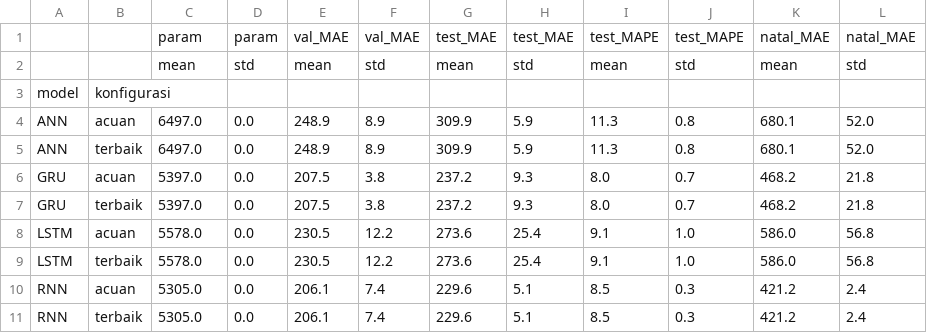
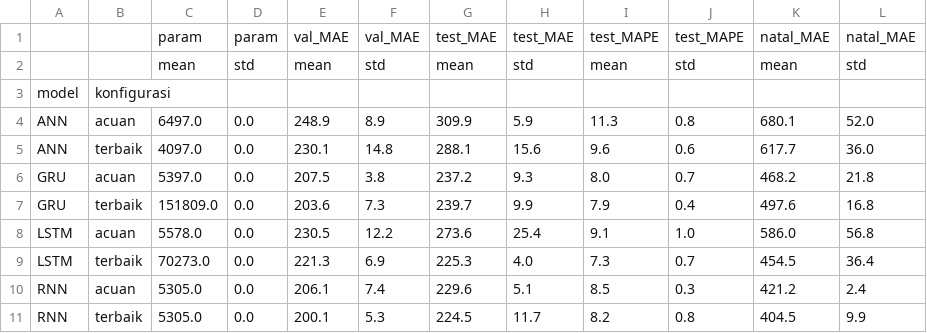
Before and after one commit to dapaaap/milan-traffic-ablation-01, a CSV file: hasil/C_terbaik_vs_acuan.csv, drawn as a sheet.

```diff
--- a/hasil/C_terbaik_vs_acuan.csv
+++ b/hasil/C_terbaik_vs_acuan.csv
@@ -4,8 +4,8 @@ model,konfigurasi,,,,,,,,,,
 ANN,acuan,6497.0,0.0,248.9,8.9,309.9,5.9,11.3,0.8,680.1,52.0
-ANN,terbaik,6497.0,0.0,248.9,8.9,309.9,5.9,11.3,0.8,680.1,52.0
+ANN,terbaik,4097.0,0.0,230.1,14.8,288.1,15.6,9.6,0.6,617.7,36.0
 GRU,acuan,5397.0,0.0,207.5,3.8,237.2,9.3,8.0,0.7,468.2,21.8
-GRU,terbaik,5397.0,0.0,207.5,3.8,237.2,9.3,8.0,0.7,468.2,21.8
+GRU,terbaik,151809.0,0.0,203.6,7.3,239.7,9.9,7.9,0.4,497.6,16.8
 LSTM,acuan,5578.0,0.0,230.5,12.2,273.6,25.4,9.1,1.0,586.0,56.8
-LSTM,terbaik,5578.0,0.0,230.5,12.2,273.6,25.4,9.1,1.0,586.0,56.8
+LSTM,terbaik,70273.0,0.0,221.3,6.9,225.3,4.0,7.3,0.7,454.5,36.4
 RNN,acuan,5305.0,0.0,206.1,7.4,229.6,5.1,8.5,0.3,421.2,2.4
-RNN,terbaik,5305.0,0.0,206.1,7.4,229.6,5.1,8.5,0.3,421.2,2.4
+RNN,terbaik,5305.0,0.0,200.1,5.3,224.5,11.7,8.2,0.8,404.5,9.9
```
Also changed, not shown: hasil/ablasi.csv, 2 other files.
